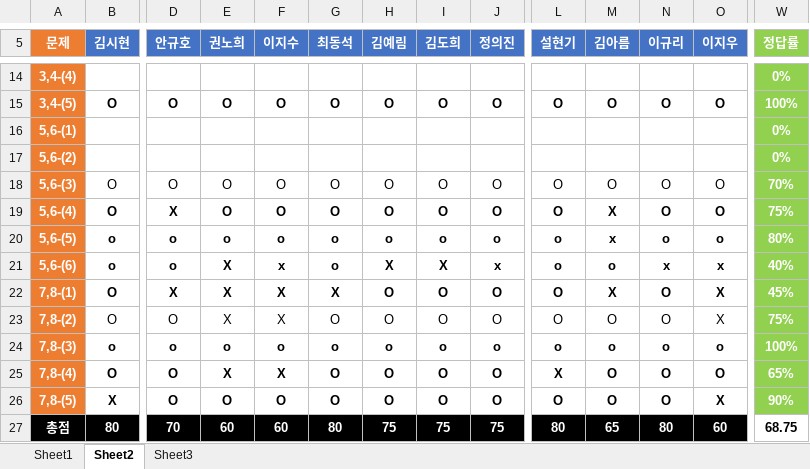
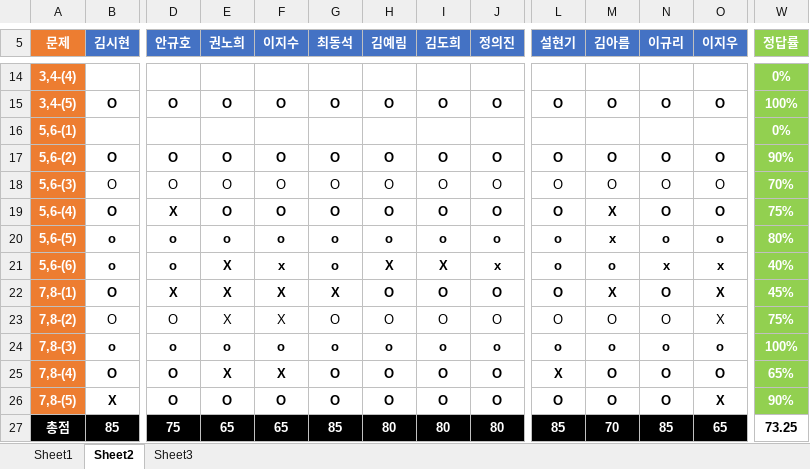
Before and after one commit to longBright/2022_DeepLearningStudy, an Excel workbook: 02_Test_Data/DeepLearningStudy_4기_채점표.xlsx, sheet Sheet2, drawn as a sheet; only a part is shown, gaps mark what is left out; values as stored, in another font and other column widths than the file's, no borders; removed rows and columns are numbered as before the commit, all else as after; rows hold the shown columns only; the diff covers the shown part only; the diff names each change by its address in the sheet, - before the commit and + after, or states it on an @@ line.

Commit message:
HJW

```diff
--- a/02_Test_Data/DeepLearningStudy_4기_채점표.xlsx (sheet Sheet2)
+++ b/02_Test_Data/DeepLearningStudy_4기_채점표.xlsx (sheet Sheet2)
-row 17: 5,6-(2) |  |  |  |  |  |  |  |  |  |  |  |  | 0%
+row 17: 5,6-(2) | O | O | O | O | O | O | O | O | O | O | O | O | 90%
-B27 (김시현): 80
+B27 (김시현): 85
-D27 (안규호): 70
+D27 (안규호): 75
-E27 (권노희): 60
+E27 (권노희): 65
-F27 (이지수): 60
+F27 (이지수): 65
-G27 (최동석): 80
+G27 (최동석): 85
-H27 (김예림): 75
+H27 (김예림): 80
-I27 (김도희): 75
+I27 (김도희): 80
-J27 (정의진): 75
+J27 (정의진): 80
-L27 (설현기): 80
+L27 (설현기): 85
-M27 (김아름): 65
+M27 (김아름): 70
-N27 (이규리): 80
+N27 (이규리): 85
-O27 (이지우): 60
+O27 (이지우): 65
-W27 (정답률): 68.75
+W27 (정답률): 73.25
```
Also changed, not shown: 7 edited cells elsewhere in this sheet, sheet Sheet3.
